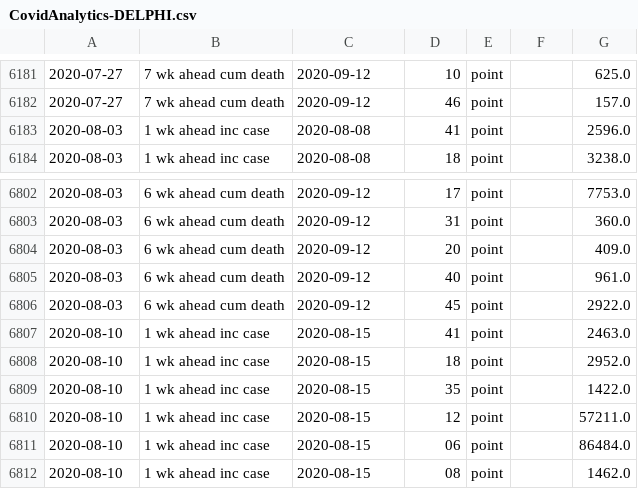
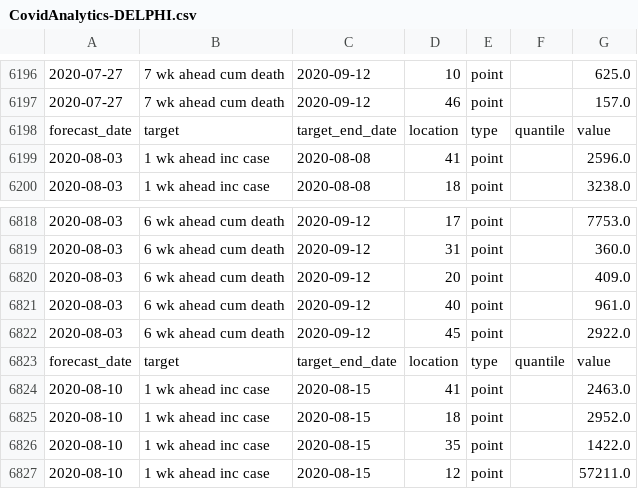
Before and after one commit to GTIdeas2020REU/covid-19-data, a CSV file: forecasts_processed/point/CovidAnalytics-DELPHI.csv, drawn as a sheet; only a part is shown, gaps mark what is left out; the shorter side is filled out with more unchanged rows; the diff covers the shown part only; the diff names each change by its address in the sheet, - before the commit and + after, or states it on an @@ line.

```diff
--- a/forecasts_processed/point/CovidAnalytics-DELPHI.csv
+++ b/forecasts_processed/point/CovidAnalytics-DELPHI.csv
+row 6198: forecast_date | target | target_end_date | location | type | quantile | value
+row 6823: forecast_date | target | target_end_date | location | type | quantile | value
```
Also changed, not shown: 15 added rows elsewhere in this file, forecasts_processed/point/Geneva-DetGrowth.csv, forecasts_processed/point/Imperial-ensemble1.csv, 43 other files.
